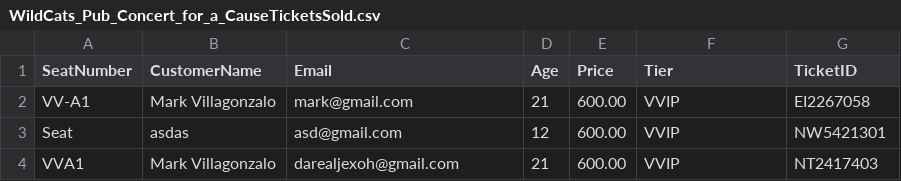
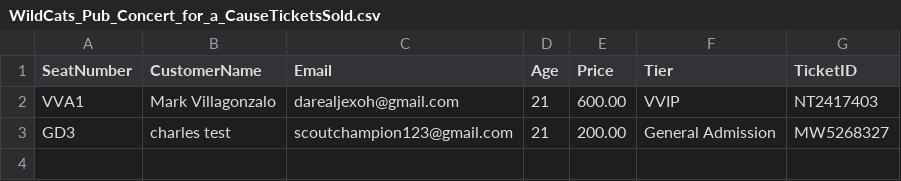
Before and after one commit to kworuu/concert-admission-system, a CSV file: WildCats_Pub_Concert_for_a_CauseTicketsSold.csv, drawn as a sheet; removed rows and columns are numbered as before the commit, all else as after; the diff names each change by its address in the sheet, - before the commit and + after, or states it on an @@ line.

Commit message:
deleted TicketSold.csv(mark set a new one, three of them), deleted TicketSoldOUt.csv as well

```diff
--- a/WildCats_Pub_Concert_for_a_CauseTicketsSold.csv
+++ b/WildCats_Pub_Concert_for_a_CauseTicketsSold.csv
-row 2: VV-A1 | Mark Villagonzalo | mark@gmail.com | 21 | 600.00 | VVIP | EI2267058
-row 3: Seat | asdas | asd@gmail.com | 12 | 600.00 | VVIP | NW5421301
+row 3: GD3 | charles test | scoutchampion123@gmail.com | 21 | 200.00 | General Admission | MW5268327
```
Also changed, not shown: 2 other files.
